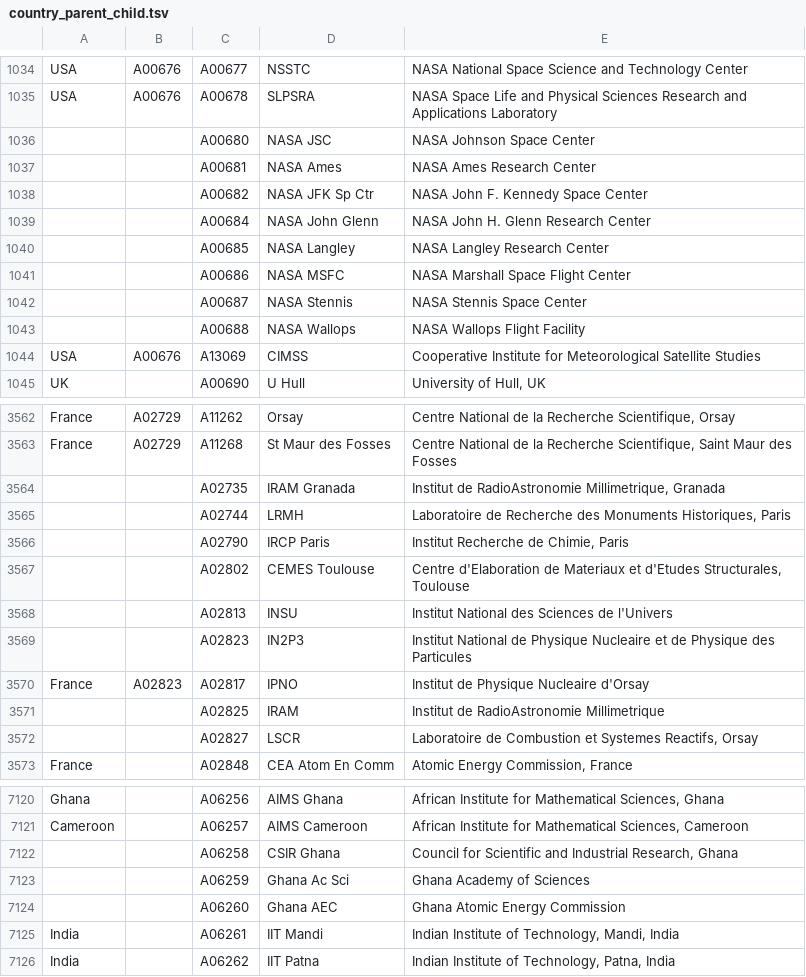
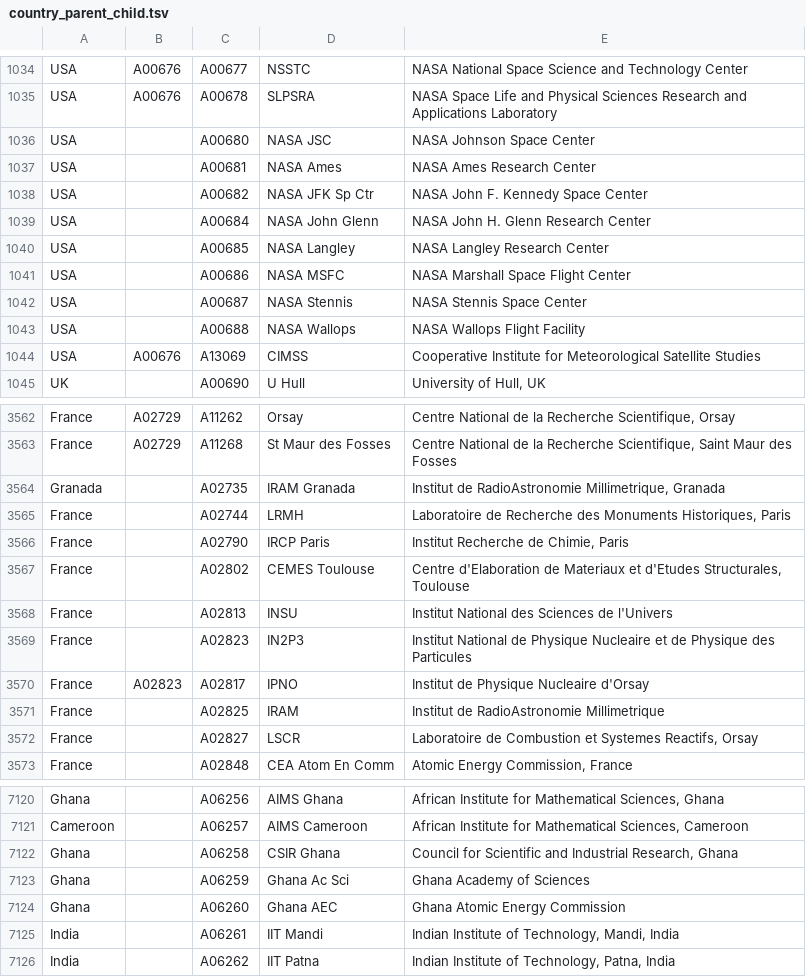
Before and after one commit to adsabs/CanonicalAffiliations, a TSV file: country_parent_child.tsv, drawn as a sheet; only a part is shown, gaps mark what is left out; the diff covers the shown part only.

```diff
--- a/country_parent_child.tsv
+++ b/country_parent_child.tsv
@@ -1035,10 +1035,10 @@ USA	A00676	A00677	NSSTC	NASA National Space Science and Technology Center
 USA	A00676	A00678	SLPSRA	NASA Space Life and Physical Sciences Research and Applications Laboratory
-		A00680	NASA JSC	NASA Johnson Space Center
-		A00681	NASA Ames	NASA Ames Research Center
-		A00682	NASA JFK Sp Ctr	NASA John F. Kennedy Space Center
-		A00684	NASA John Glenn	NASA John H. Glenn Research Center
-		A00685	NASA Langley	NASA Langley Research Center
-		A00686	NASA MSFC	NASA Marshall Space Flight Center
-		A00687	NASA Stennis	NASA Stennis Space Center
-		A00688	NASA Wallops	NASA Wallops Flight Facility
+USA		A00680	NASA JSC	NASA Johnson Space Center
+USA		A00681	NASA Ames	NASA Ames Research Center
+USA		A00682	NASA JFK Sp Ctr	NASA John F. Kennedy Space Center
+USA		A00684	NASA John Glenn	NASA John H. Glenn Research Center
+USA		A00685	NASA Langley	NASA Langley Research Center
+USA		A00686	NASA MSFC	NASA Marshall Space Flight Center
+USA		A00687	NASA Stennis	NASA Stennis Space Center
+USA		A00688	NASA Wallops	NASA Wallops Flight Facility
 USA	A00676	A13069	CIMSS	Cooperative Institute for Meteorological Satellite Studies
@@ -3563,11 +3563,11 @@ France	A02729	A11262	Orsay	Centre National de la Recherche Scientifique, Orsay
 France	A02729	A11268	St Maur des Fosses	Centre National de la Recherche Scientifique, Saint Maur des Fosses
-		A02735	IRAM Granada	Institut de RadioAstronomie Millimetrique, Granada
-		A02744	LRMH	Laboratoire de Recherche des Monuments Historiques, Paris
-		A02790	IRCP Paris	Institut Recherche de Chimie, Paris
-		A02802	CEMES Toulouse	Centre d'Elaboration de Materiaux et d'Etudes Structurales, Toulouse
-		A02813	INSU	Institut National des Sciences de l'Univers
-		A02823	IN2P3	Institut National de Physique Nucleaire et de Physique des Particules
+Granada		A02735	IRAM Granada	Institut de RadioAstronomie Millimetrique, Granada
+France		A02744	LRMH	Laboratoire de Recherche des Monuments Historiques, Paris
+France		A02790	IRCP Paris	Institut Recherche de Chimie, Paris
+France		A02802	CEMES Toulouse	Centre d'Elaboration de Materiaux et d'Etudes Structurales, Toulouse
+France		A02813	INSU	Institut National des Sciences de l'Univers
+France		A02823	IN2P3	Institut National de Physique Nucleaire et de Physique des Particules
 France	A02823	A02817	IPNO	Institut de Physique Nucleaire d'Orsay
-		A02825	IRAM	Institut de RadioAstronomie Millimetrique
-		A02827	LSCR	Laboratoire de Combustion et Systemes Reactifs, Orsay
+France		A02825	IRAM	Institut de RadioAstronomie Millimetrique
+France		A02827	LSCR	Laboratoire de Combustion et Systemes Reactifs, Orsay
 France		A02848	CEA Atom En Comm	Atomic Energy Commission, France
@@ -7121,5 +7121,5 @@ Ghana		A06256	AIMS Ghana	African Institute for Mathematical Sciences, Ghana
 Cameroon		A06257	AIMS Cameroon	African Institute for Mathematical Sciences, Cameroon
-		A06258	CSIR Ghana	Council for Scientific and Industrial Research, Ghana
-		A06259	Ghana Ac Sci	Ghana Academy of Sciences
-		A06260	Ghana AEC	Ghana Atomic Energy Commission
+Ghana		A06258	CSIR Ghana	Council for Scientific and Industrial Research, Ghana
+Ghana		A06259	Ghana Ac Sci	Ghana Academy of Sciences
+Ghana		A06260	Ghana AEC	Ghana Atomic Energy Commission
 India		A06261	IIT Mandi	Indian Institute of Technology, Mandi, India
```
Also changed, not shown: 50 edited cells elsewhere in this file.
